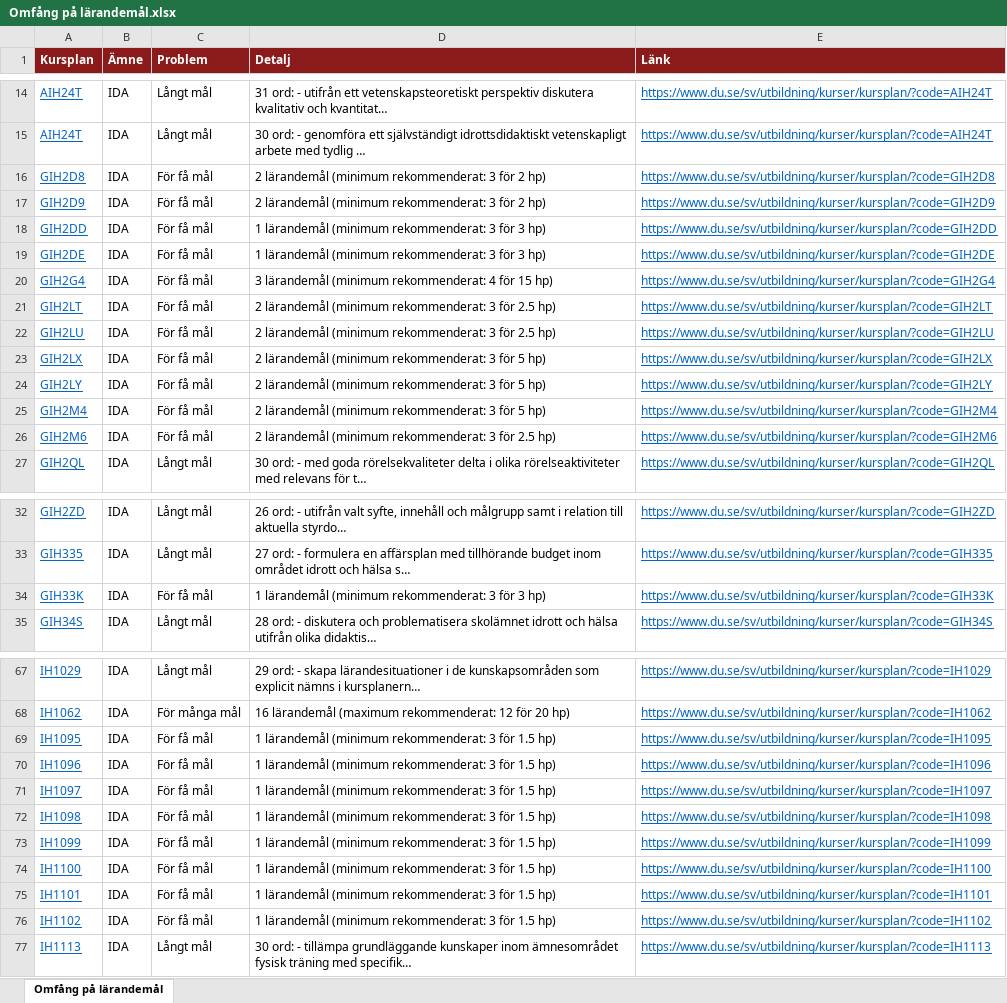
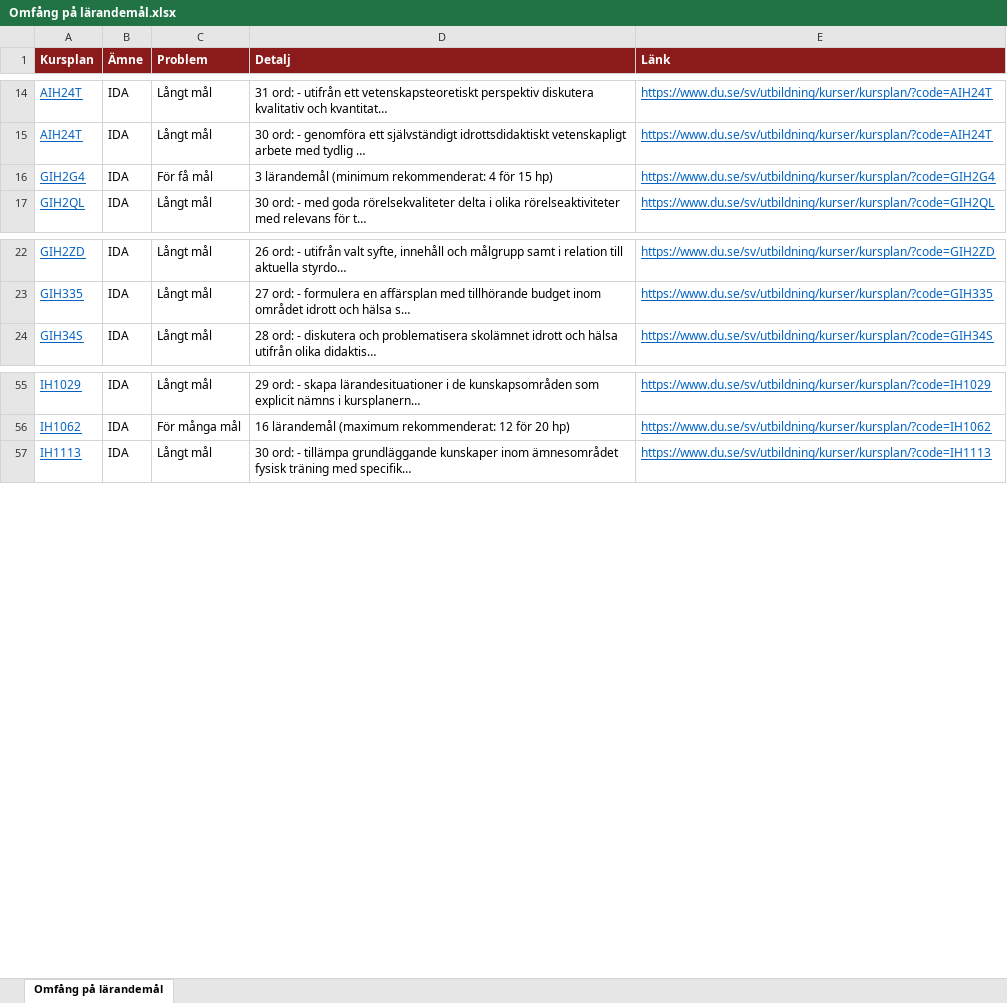
Before and after one commit to charlie-lindgren/dalarna-university, an Excel workbook: vault-dalarna-university/02 IHV/Analys/Omfång på lärandemål.xlsx, sheet Omfång på lärandemål, drawn as a sheet; only a part is shown, gaps mark what is left out; values as stored, in another font and other column widths than the file's, no borders; the diff covers the shown part only; the diff names each change by its address in the sheet, - before the commit and + after, or states it on an @@ line.

```diff
--- a/vault-dalarna-university/02 IHV/Analys/Omfång på lärandemål.xlsx (sheet Omfång på lärandemål)
+++ b/vault-dalarna-university/02 IHV/Analys/Omfång på lärandemål.xlsx (sheet Omfång på lärandemål)
-row 16: GIH2D8 | IDA | För få mål | 2 lärandemål (minimum rekommenderat: 3 för 2 hp) | https://www.du.se/sv/utbildning/kurser/kursplan/?code=GIH2D8
-row 17: GIH2D9 | IDA | För få mål | 2 lärandemål (minimum rekommenderat: 3 för 2 hp) | https://www.du.se/sv/utbildning/kurser/kursplan/?code=GIH2D9
-row 18: GIH2DD | IDA | För få mål | 1 lärandemål (minimum rekommenderat: 3 för 3 hp) | https://www.du.se/sv/utbildning/kurser/kursplan/?code=GIH2DD
-row 19: GIH2DE | IDA | För få mål | 1 lärandemål (minimum rekommenderat: 3 för 3 hp) | https://www.du.se/sv/utbildning/kurser/kursplan/?code=GIH2DE
-row 21: GIH2LT | IDA | För få mål | 2 lärandemål (minimum rekommenderat: 3 för 2.5 hp) | https://www.du.se/sv/utbildning/kurser/kursplan/?code=GIH2LT
-row 22: GIH2LU | IDA | För få mål | 2 lärandemål (minimum rekommenderat: 3 för 2.5 hp) | https://www.du.se/sv/utbildning/kurser/kursplan/?code=GIH2LU
-row 23: GIH2LX | IDA | För få mål | 2 lärandemål (minimum rekommenderat: 3 för 5 hp) | https://www.du.se/sv/utbildning/kurser/kursplan/?code=GIH2LX
-row 24: GIH2LY | IDA | För få mål | 2 lärandemål (minimum rekommenderat: 3 för 5 hp) | https://www.du.se/sv/utbildning/kurser/kursplan/?code=GIH2LY
-row 25: GIH2M4 | IDA | För få mål | 2 lärandemål (minimum rekommenderat: 3 för 5 hp) | https://www.du.se/sv/utbildning/kurser/kursplan/?code=GIH2M4
-row 26: GIH2M6 | IDA | För få mål | 2 lärandemål (minimum rekommenderat: 3 för 2.5 hp) | https://www.du.se/sv/utbildning/kurser/kursplan/?code=GIH2M6
-row 34: GIH33K | IDA | För få mål | 1 lärandemål (minimum rekommenderat: 3 för 3 hp) | https://www.du.se/sv/utbildning/kurser/kursplan/?code=GIH33K
-row 69: IH1095 | IDA | För få mål | 1 lärandemål (minimum rekommenderat: 3 för 1.5 hp) | https://www.du.se/sv/utbildning/kurser/kursplan/?code=IH1095
-row 70: IH1096 | IDA | För få mål | 1 lärandemål (minimum rekommenderat: 3 för 1.5 hp) | https://www.du.se/sv/utbildning/kurser/kursplan/?code=IH1096
-row 71: IH1097 | IDA | För få mål | 1 lärandemål (minimum rekommenderat: 3 för 1.5 hp) | https://www.du.se/sv/utbildning/kurser/kursplan/?code=IH1097
-row 72: IH1098 | IDA | För få mål | 1 lärandemål (minimum rekommenderat: 3 för 1.5 hp) | https://www.du.se/sv/utbildning/kurser/kursplan/?code=IH1098
-row 73: IH1099 | IDA | För få mål | 1 lärandemål (minimum rekommenderat: 3 för 1.5 hp) | https://www.du.se/sv/utbildning/kurser/kursplan/?code=IH1099
-row 74: IH1100 | IDA | För få mål | 1 lärandemål (minimum rekommenderat: 3 för 1.5 hp) | https://www.du.se/sv/utbildning/kurser/kursplan/?code=IH1100
-row 75: IH1101 | IDA | För få mål | 1 lärandemål (minimum rekommenderat: 3 för 1.5 hp) | https://www.du.se/sv/utbildning/kurser/kursplan/?code=IH1101
-row 76: IH1102 | IDA | För få mål | 1 lärandemål (minimum rekommenderat: 3 för 1.5 hp) | https://www.du.se/sv/utbildning/kurser/kursplan/?code=IH1102
```
Also changed, not shown: 1 removed row and 1 edited cell elsewhere in this sheet, vault-dalarna-university/01 IIT/Analys/Frasningskonsistens.xlsx, vault-dalarna-university/01 IIT/Analys/Introfras.xlsx, 52 other files.
